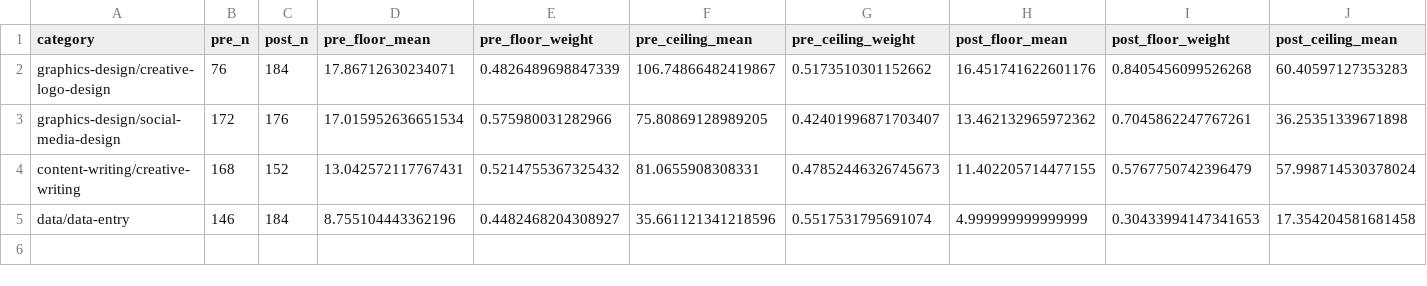
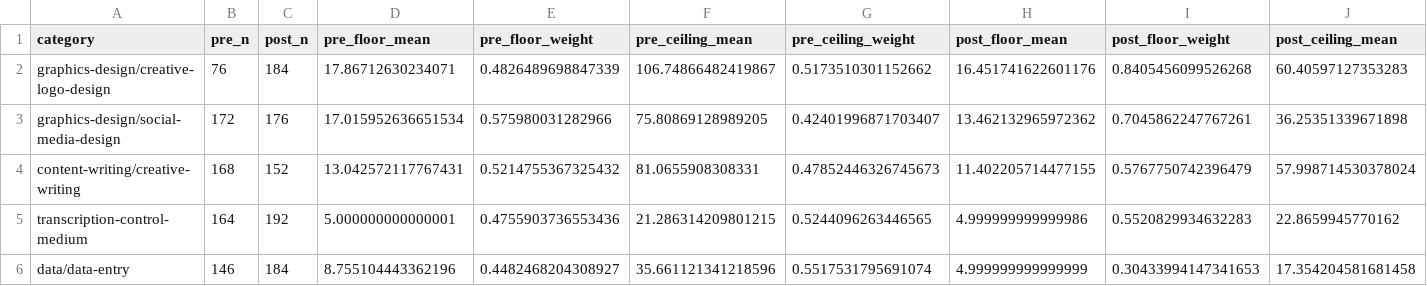
Before and after one commit to BenjaminTell007/oqg-fiverr-research, a CSV file: data/output/gmm_floor_ceiling.csv, drawn as a sheet; only a part is shown; rows hold the shown columns only; the diff names each change by its address in the sheet, - before the commit and + after, or states it on an @@ line.

```diff
--- a/data/output/gmm_floor_ceiling.csv
+++ b/data/output/gmm_floor_ceiling.csv
+row 5: transcription-control-medium | 164 | 192 | 5.000000000000001 | 0.4755903736553436 | 21.286314209801215 | 0.5244096263446565 | 4.999999999999986 | 0.5520829934632283 | 22.8659945770162
```
Also changed, not shown: 4 other files.
